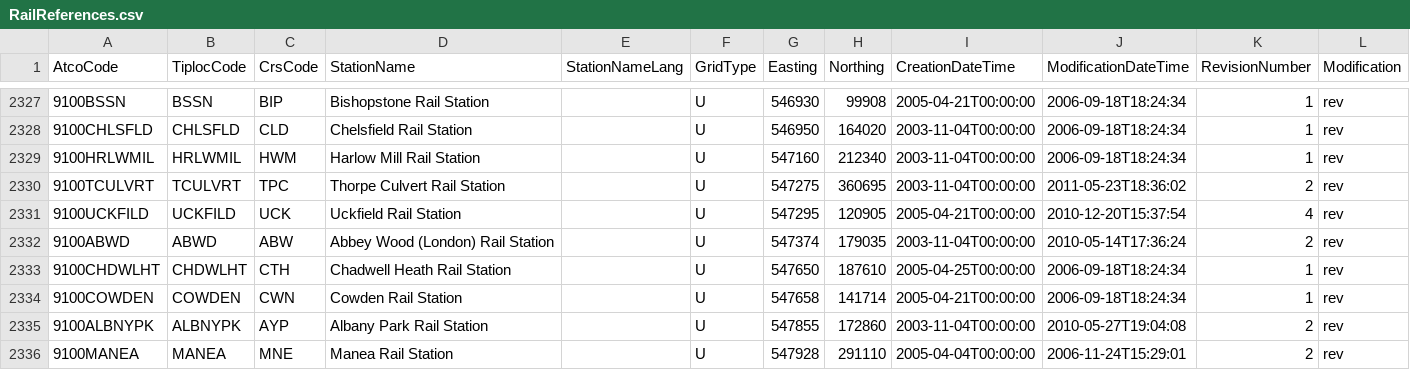
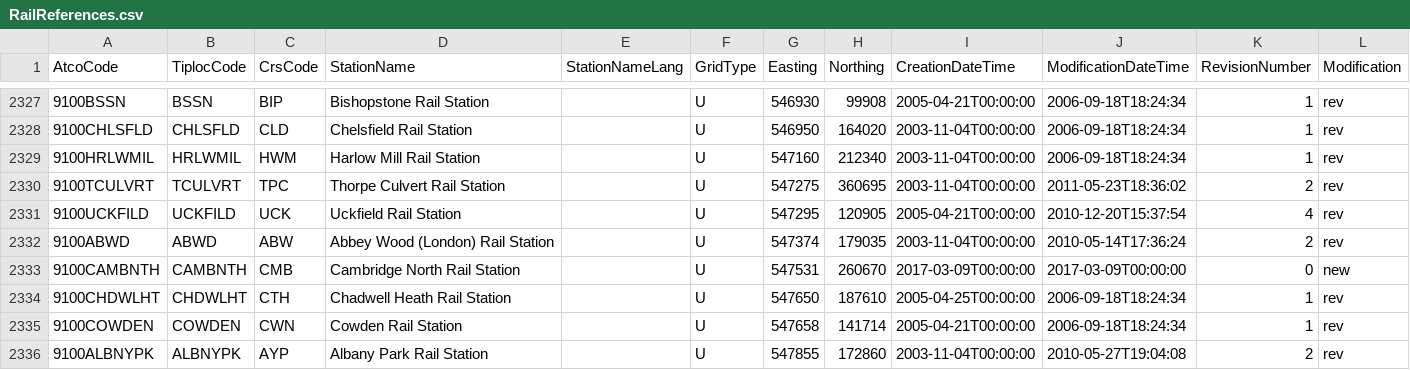
Before and after one commit to Train-Track/Train-Track-Web, a CSV file: reference/RailReferences.csv, drawn as a sheet; only a part is shown, gaps mark what is left out; the shorter side is filled out with more unchanged rows.

Commit message:
Updated reference data

```diff
--- a/reference/RailReferences.csv
+++ b/reference/RailReferences.csv
@@ -2332,2 +2332,3 @@
 "9100ABWD","ABWD","ABW","Abbey Wood (London) Rail Station","","U",547374,179035,"2003-11-04T00:00:00","2010-05-14T17:36:24",2,"rev"
+"9100CAMBNTH","CAMBNTH","CMB","Cambridge North Rail Station","","U",547531,260670,"2017-03-09T00:00:00","2017-03-09T00:00:00",0,"new"
 "9100CHDWLHT","CHDWLHT","CTH","Chadwell Heath Rail Station","","U",547650,187610,"2005-04-25T00:00:00","2006-09-18T18:24:34",1,"rev"
```
Also changed, not shown: 2 other files.
